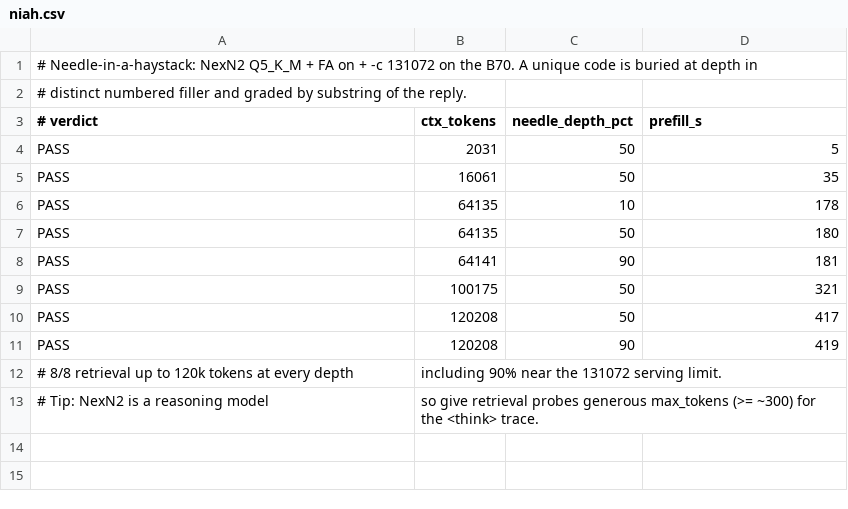
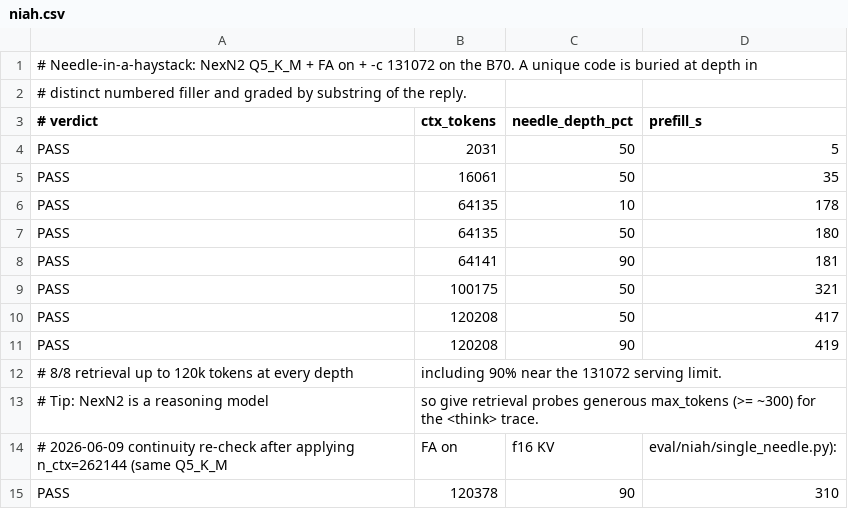
Before and after one commit to newjordan/NexN2-B70-Turbo, a CSV file: results/niah.csv, drawn as a sheet.

```diff
--- a/results/niah.csv
+++ b/results/niah.csv
@@ -13 +13,3 @@ PASS,120208,90,419
 # Tip: NexN2 is a reasoning model, so give retrieval probes generous max_tokens (>= ~300) for the <think> trace.
+# 2026-06-09 continuity re-check after applying n_ctx=262144 (same Q5_K_M, FA on, f16 KV, eval/niah/single_needle.py):
+PASS,120378,90,310
```
Also changed, not shown: 40 other files.
